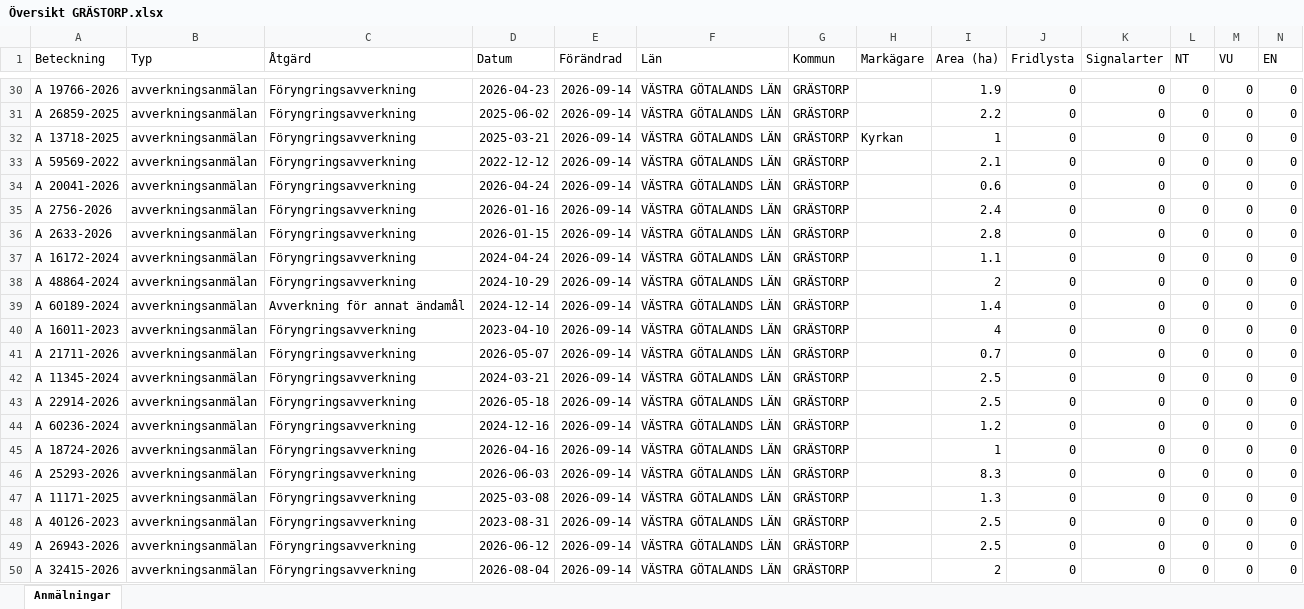
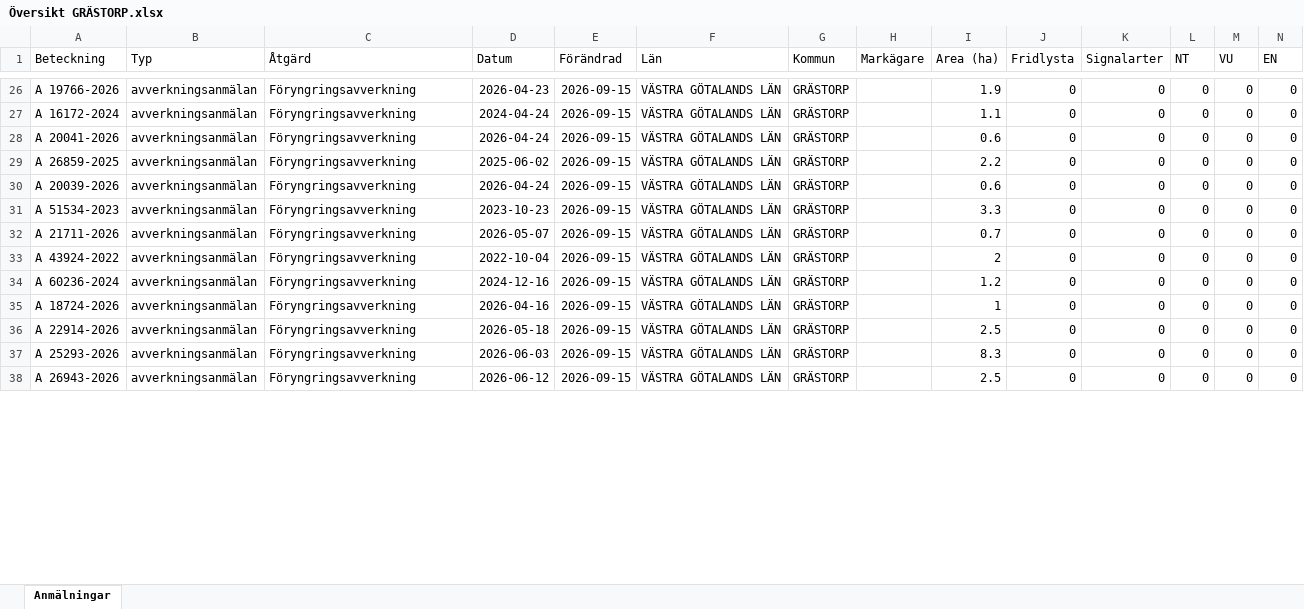
Before and after one commit to klasma/Logging_1444, an Excel workbook: Översikt GRÄSTORP.xlsx, sheet Anmälningar, drawn as a sheet; only a part is shown, gaps mark what is left out; values as stored, in another font and other column widths than the file's, no borders; removed rows and columns are numbered as before the commit, all else as after; rows hold the shown columns only; the diff covers the shown part only; the diff names each change by its address in the sheet, - before the commit and + after, or states it on an @@ line.

```diff
--- a/Översikt GRÄSTORP.xlsx (sheet Anmälningar)
+++ b/Översikt GRÄSTORP.xlsx (sheet Anmälningar)
-E26:E27 (Förändrad): 2026-09-14
+E26:E27 (Förändrad): 2026-09-15
-A27 (Beteckning): A 26859-2025
+A27 (Beteckning): A 16172-2024
-D27 (Datum): 2025-06-02
+D27 (Datum): 2024-04-24
-I27 (Area (ha)): 2.2
+I27 (Area (ha)): 1.1
-row 32: A 13718-2025 | avverkningsanmälan | Föryngringsavverkning | 2025-03-21 | 2026-09-14 | VÄSTRA GÖTALANDS LÄN | GRÄSTORP | Kyrkan | 1 | 0 | 0 | 0 | 0 | 0
-row 33: A 59569-2022 | avverkningsanmälan | Föryngringsavverkning | 2022-12-12 | 2026-09-14 | VÄSTRA GÖTALANDS LÄN | GRÄSTORP |  | 2.1 | 0 | 0 | 0 | 0 | 0
-E28 (Förändrad): 2026-09-14
+E28 (Förändrad): 2026-09-15
-row 35: A 2756-2026 | avverkningsanmälan | Föryngringsavverkning | 2026-01-16 | 2026-09-14 | VÄSTRA GÖTALANDS LÄN | GRÄSTORP |  | 2.4 | 0 | 0 | 0 | 0 | 0
-A29 (Beteckning): A 2633-2026
+A29 (Beteckning): A 26859-2025
-D29 (Datum): 2026-01-15
+D29 (Datum): 2025-06-02
-E29:E30 (Förändrad): 2026-09-14
+E29:E30 (Förändrad): 2026-09-15
-I29 (Area (ha)): 2.8
+I29 (Area (ha)): 2.2
-A30 (Beteckning): A 16172-2024
+A30 (Beteckning): A 20039-2026
-D30 (Datum): 2024-04-24
+D30 (Datum): 2026-04-24
-I30 (Area (ha)): 1.1
+I30 (Area (ha)): 0.6
-row 38: A 48864-2024 | avverkningsanmälan | Föryngringsavverkning | 2024-10-29 | 2026-09-14 | VÄSTRA GÖTALANDS LÄN | GRÄSTORP |  | 2 | 0 | 0 | 0 | 0 | 0
-row 39: A 60189-2024 | avverkningsanmälan | Avverkning för annat ändamål | 2024-12-14 | 2026-09-14 | VÄSTRA GÖTALANDS LÄN | GRÄSTORP |  | 1.4 | 0 | 0 | 0 | 0 | 0
-A31 (Beteckning): A 16011-2023
+A31 (Beteckning): A 51534-2023
-D31 (Datum): 2023-04-10
+D31 (Datum): 2023-10-23
-E31:E33 (Förändrad): 2026-09-14
+E31:E33 (Förändrad): 2026-09-15
-I31 (Area (ha)): 4
+I31 (Area (ha)): 3.3
-A33 (Beteckning): A 11345-2024
+A33 (Beteckning): A 43924-2022
-D33 (Datum): 2024-03-21
+D33 (Datum): 2022-10-04
-I33 (Area (ha)): 2.5
+I33 (Area (ha)): 2
-row 43: A 22914-2026 | avverkningsanmälan | Föryngringsavverkning | 2026-05-18 | 2026-09-14 | VÄSTRA GÖTALANDS LÄN | GRÄSTORP |  | 2.5 | 0 | 0 | 0 | 0 | 0
-E34:E35 (Förändrad): 2026-09-14
+E34:E35 (Förändrad): 2026-09-15
+row 36: A 22914-2026 | avverkningsanmälan | Föryngringsavverkning | 2026-05-18 | 2026-09-15 | VÄSTRA GÖTALANDS LÄN | GRÄSTORP |  | 2.5 | 0 | 0 | 0 | 0 | 0
-E37 (Förändrad): 2026-09-14
+E37 (Förändrad): 2026-09-15
-row 47: A 11171-2025 | avverkningsanmälan | Föryngringsavverkning | 2025-03-08 | 2026-09-14 | VÄSTRA GÖTALANDS LÄN | GRÄSTORP |  | 1.3 | 0 | 0 | 0 | 0 | 0
-row 48: A 40126-2023 | avverkningsanmälan | Föryngringsavverkning | 2023-08-31 | 2026-09-14 | VÄSTRA GÖTALANDS LÄN | GRÄSTORP |  | 2.5 | 0 | 0 | 0 | 0 | 0
-E38 (Förändrad): 2026-09-14
+E38 (Förändrad): 2026-09-15
-row 50: A 32415-2026 | avverkningsanmälan | Föryngringsavverkning | 2026-08-04 | 2026-09-14 | VÄSTRA GÖTALANDS LÄN | GRÄSTORP |  | 2 | 0 | 0 | 0 | 0 | 0
```
Also changed, not shown: 20 added rows, 12 removed rows and 59 edited cells elsewhere in this sheet, artfynd/A 31076-2022 artfynd.xlsx, 6 other files.
